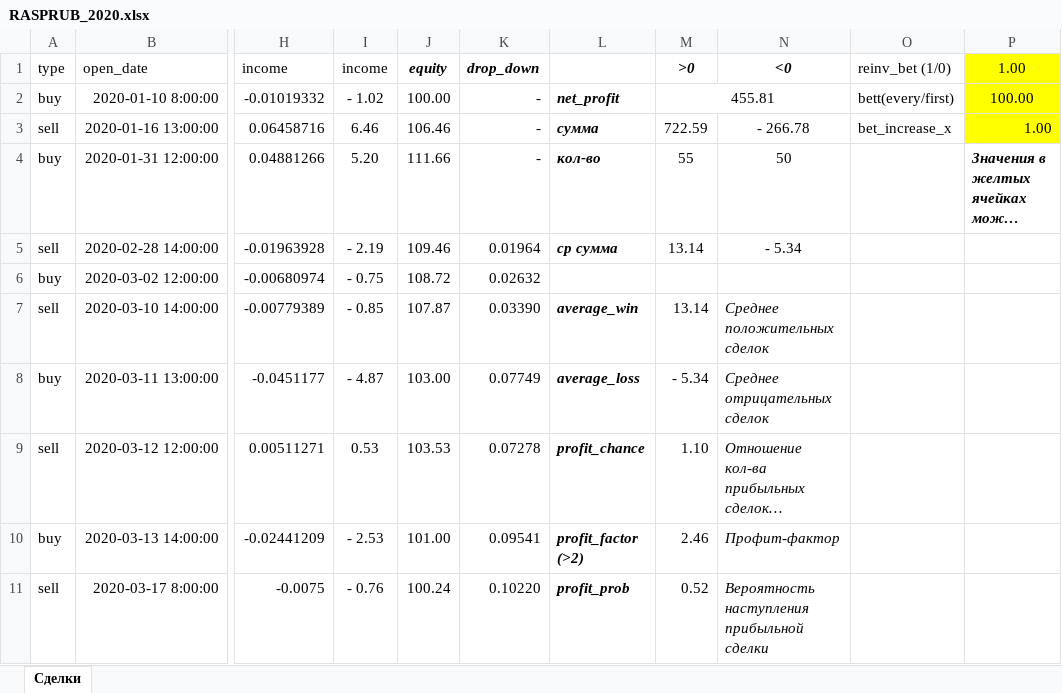
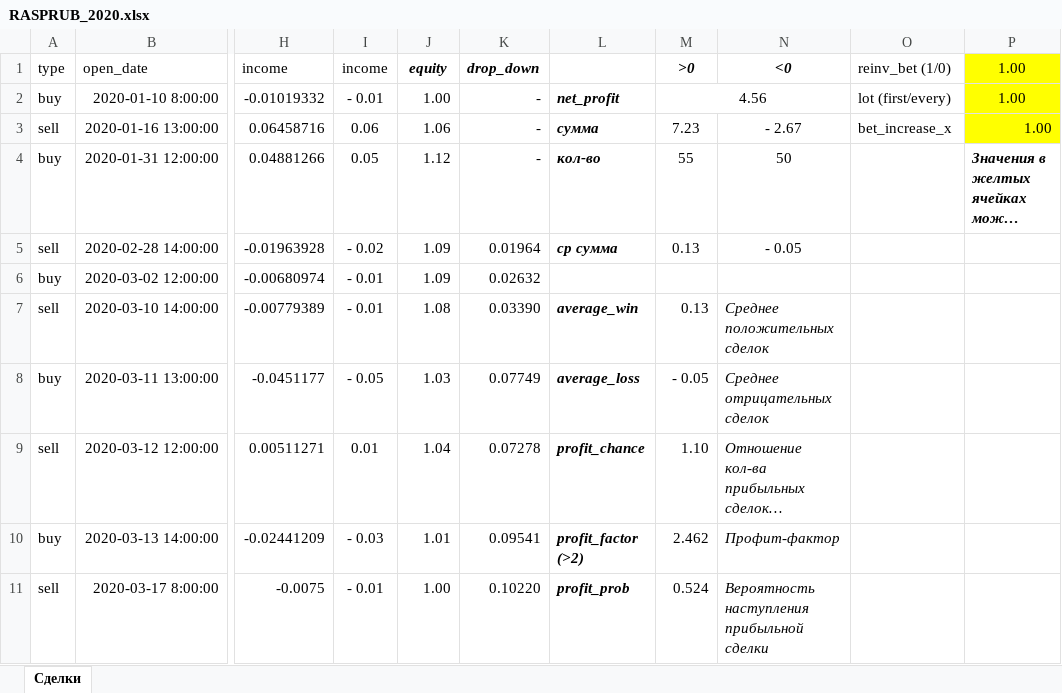
Before and after one commit to Griga178/Fin_project, an Excel workbook: files/RASPRUB_2020.xlsx, sheet Сделки, drawn as a sheet; only a part is shown, gaps mark what is left out; long unchanged cells end in …; values as stored, in another font and other column widths than the file's, no borders; charts and pictures and conditional formats not drawn; the diff covers the shown part only; the diff names each change by its address in the sheet, - before the commit and + after, or states it on an @@ line.

```diff
--- a/files/RASPRUB_2020.xlsx (sheet Сделки)
+++ b/files/RASPRUB_2020.xlsx (sheet Сделки)
-I2 (income): - 1.02
+I2 (income): - 0.01
-J2 (equity): 100.00
+J2 (equity): 1.00
-M2 (>0): 455.81
+M2 (>0): 4.56
-O2 (reinv_bet (1/0)): bett(every/first)
+O2 (reinv_bet (1/0)): lot (first/every)
-P2 (1.00): 100.00
+P2 (1.00): 1.00
-I3 (income): 6.46
+I3 (income): 0.06
-J3 (equity): 106.46
+J3 (equity): 1.06
-M3 (>0): 722.59
+M3 (>0): 7.23
-N3 (<0): - 266.78
+N3 (<0): - 2.67
-I4 (income): 5.20
+I4 (income): 0.05
-J4 (equity): 111.66
+J4 (equity): 1.12
-I5 (income): - 2.19
+I5 (income): - 0.02
-J5 (equity): 109.46
+J5 (equity): 1.09
-M5 (>0): 13.14
+M5 (>0): 0.13
-N5 (<0): - 5.34
+N5 (<0): - 0.05
-I6 (income): - 0.75
+I6 (income): - 0.01
-J6 (equity): 108.72
+J6 (equity): 1.09
-I7 (income): - 0.85
+I7 (income): - 0.01
-J7 (equity): 107.87
+J7 (equity): 1.08
-M7 (>0): 13.14
+M7 (>0): 0.13
-I8 (income): - 4.87
+I8 (income): - 0.05
-J8 (equity): 103.00
+J8 (equity): 1.03
-M8 (>0): - 5.34
+M8 (>0): - 0.05
-I9 (income): 0.53
+I9 (income): 0.01
-J9 (equity): 103.53
+J9 (equity): 1.04
-I10 (income): - 2.53
+I10 (income): - 0.03
-J10 (equity): 101.00
+J10 (equity): 1.01
-M10 (>0): 2.46
+M10 (>0): 2.462
-I11 (income): - 0.76
+I11 (income): - 0.01
-J11 (equity): 100.24
+J11 (equity): 1.00
-M11 (>0): 0.52
+M11 (>0): 0.524
```
Also changed, not shown: 192 edited cells elsewhere in this sheet, charts or pictures, 1 other file.
